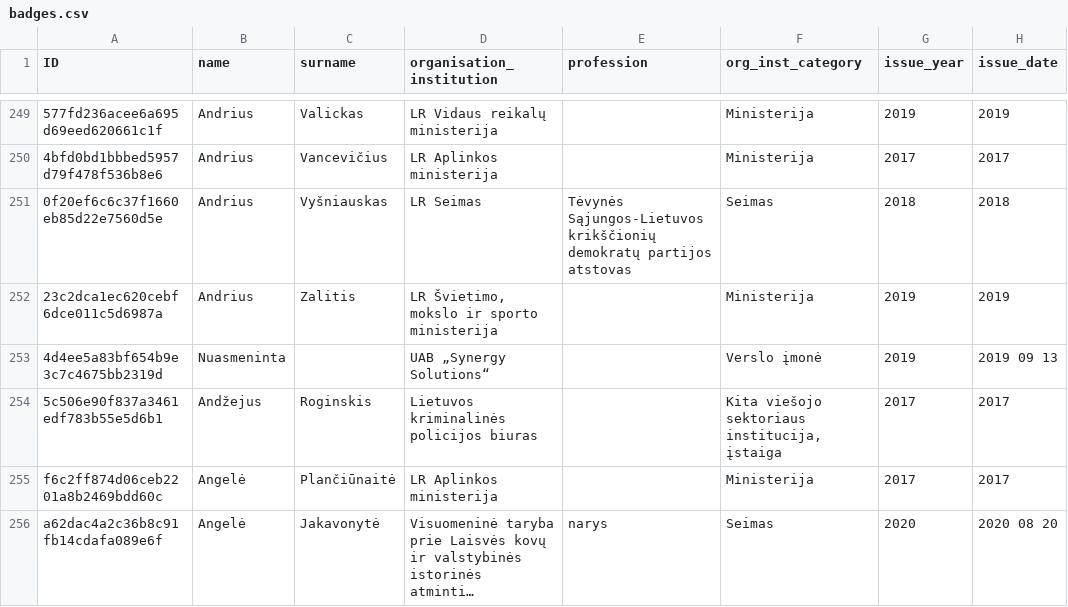
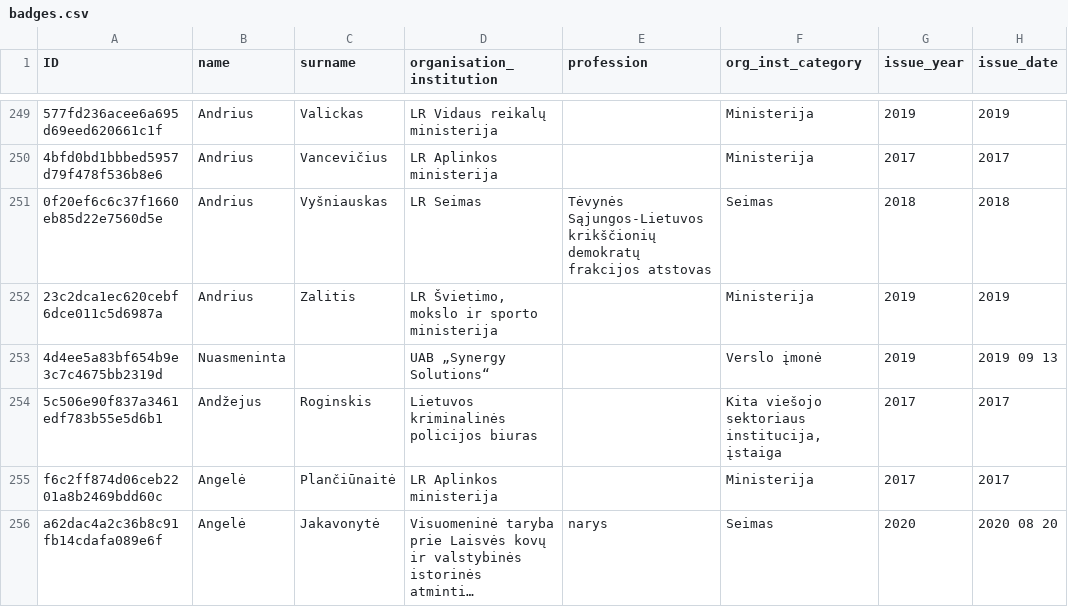
Before and after one commit to gchiara/integritywatch-lt, a CSV file: public/data/tab_b/badges.csv, drawn as a sheet; only a part is shown, gaps mark what is left out; long unchanged cells end in …; the diff covers the shown part only; the diff names each change by its address in the sheet, - before the commit and + after, or states it on an @@ line.

```diff
--- a/public/data/tab_b/badges.csv
+++ b/public/data/tab_b/badges.csv
-E251 (profession): …krikščionių demokratų partijos atstovas
+E251 (profession): …krikščionių demokratų frakcijos atstovas
```
Also changed, not shown: 18 edited cells elsewhere in this file, public/data/tab_b/meetings.csv, 7 other files.
